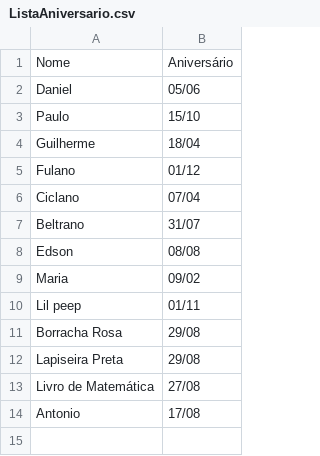
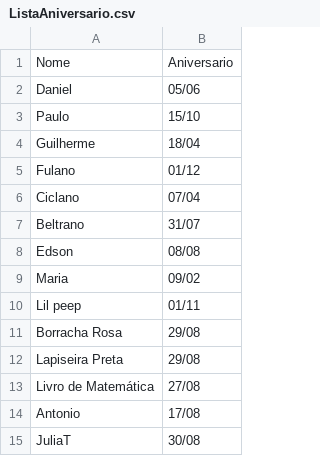
Before and after one commit to DanielGalleazzo/An-lise-de-dados, a CSV file: AlertaDeAniversário/ListaAniversario.csv, drawn as a sheet.

```diff
--- a/AlertaDeAniversário/ListaAniversario.csv
+++ b/AlertaDeAniversário/ListaAniversario.csv
@@ -1,2 +1,2 @@
-Nome,Aniversário
+Nome,Aniversario
 Daniel,05/06
@@ -14 +14,2 @@ Livro de Matemática,27/08
 Antonio,17/08
+JuliaT,30/08
```
Also changed, not shown: 1 other file.
